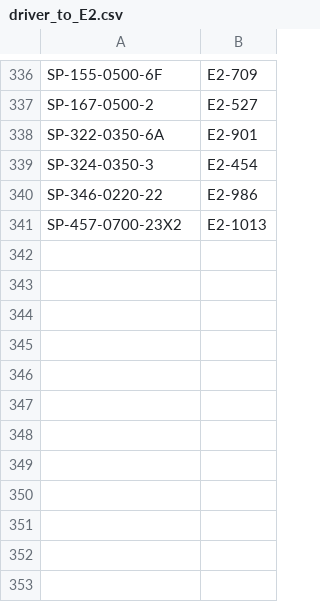
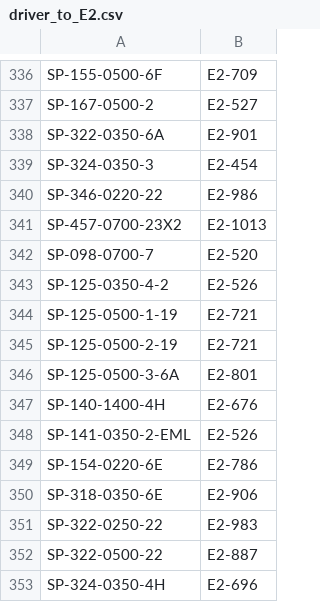
Before and after one commit to Vinladar/USAI, a CSV file: Code/supportFiles/driver_to_E2.csv, drawn as a sheet; only a part is shown, gaps mark what is left out; the diff names each change by its address in the sheet, - before the commit and + after, or states it on an @@ line.

Commit message:
updated driver_to_E2 file

```diff
--- a/Code/supportFiles/driver_to_E2.csv
+++ b/Code/supportFiles/driver_to_E2.csv
+row 342: SP-098-0700-7 | E2-520
+row 343: SP-125-0350-4-2 | E2-526
+row 344: SP-125-0500-1-19 | E2-721
+row 345: SP-125-0500-2-19 | E2-721
+row 346: SP-125-0500-3-6A | E2-801
+row 347: SP-140-1400-4H | E2-676
+row 348: SP-141-0350-2-EML | E2-526
+row 349: SP-154-0220-6E | E2-786
+row 350: SP-318-0350-6E | E2-906
+row 351: SP-322-0250-22 | E2-983
+row 352: SP-322-0500-22 | E2-887
+row 353: SP-324-0350-4H | E2-696
```
Also changed, not shown: 1 other file.
